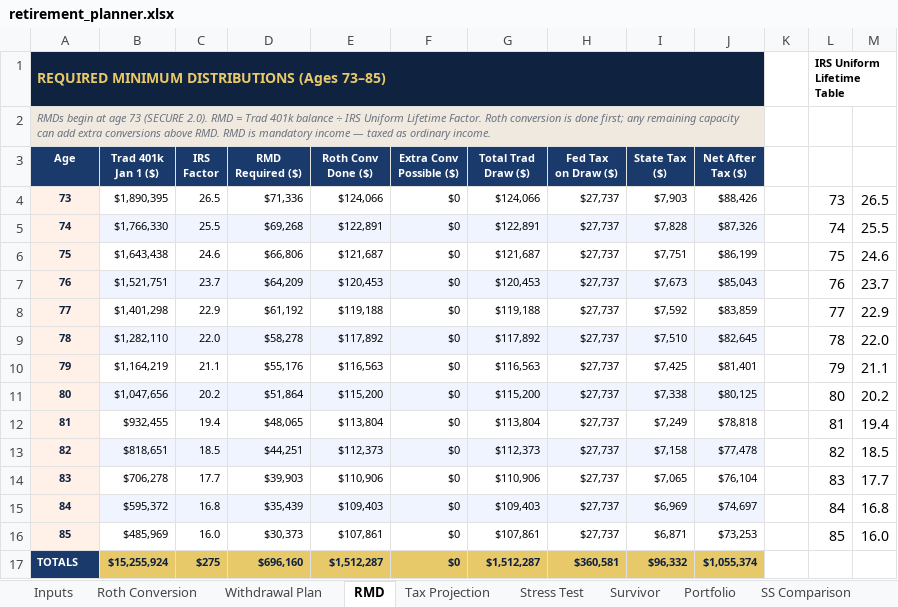
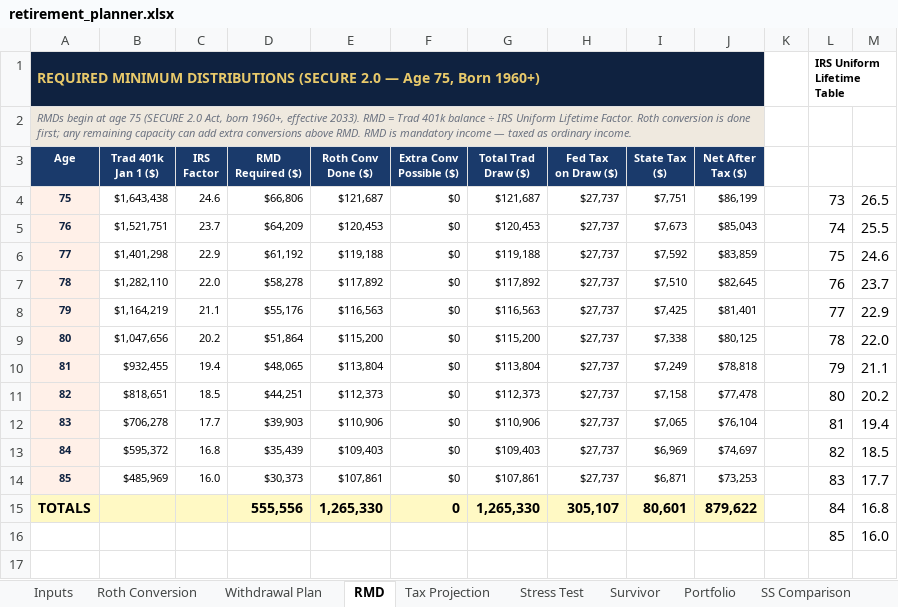
Before and after one commit to pravinkatkamwar/plan, an Excel workbook: retirement_planner.xlsx, sheet RMD, drawn as a sheet; values as stored, in another font and other column widths than the file's, no borders; removed rows and columns are numbered as before the commit, all else as after; the diff names each change by its address in the sheet, - before the commit and + after, or states it on an @@ line.

```diff
--- a/retirement_planner.xlsx (sheet RMD)
+++ b/retirement_planner.xlsx (sheet RMD)
@@ column A (Age) renumbered between rows 1 and 2 @@
-row 4: 73 | $1,890,395 | 26.5 | $71,336 | $124,066 | $0 | $124,066 | $27,737 | $7,903 | $88,426 |  | 73 | 26.5
-row 5: 74 | $1,766,330 | 25.5 | $69,268 | $122,891 | $0 | $122,891 | $27,737 | $7,828 | $87,326 |  | 74 | 25.5
-L4: 75
+L4: 73
-M4: 24.6
+M4: 26.5
-B5:J5 fill: #EFF4FF
+B5:J5 fill: none
-L5: 76
+L5: 74
-M5: 23.7
+M5: 25.5
-L6: 77
+L6: 75
-M6: 22.9
+M6: 24.6
-B7:J7 fill: #EFF4FF
+B7:J7 fill: none
-L7: 78
+L7: 76
-M7: 22.0
+M7: 23.7
-L8: 79
+L8: 77
-M8: 21.1
+M8: 22.9
-B9:J9 fill: #EFF4FF
+B9:J9 fill: none
-L9: 80
+L9: 78
-M9: 20.2
+M9: 22.0
-L10: 81
+L10: 79
-M10: 19.4
+M10: 21.1
-B11:J11 fill: #EFF4FF
+B11:J11 fill: none
-L11: 82
+L11: 80
-M11: 18.5
+M11: 20.2
-L12: 83
+L12: 81
-M12: 17.7
+M12: 19.4
-B13:J13 fill: #EFF4FF
+B13:J13 fill: none
-L13: 84
+L13: 82
-M13: 16.8
+M13: 18.5
-L14: 85
+L14: 83
-M14: 16.0
+M14: 17.7
-row 17: TOTALS | $15,255,924 | $275 | $696,160 | $1,512,287 | $0 | $1,512,287 | $360,581 | $96,332 | $1,055,374
+row 15: TOTALS |  |  | 555,556 | 1,265,330 | 0 | 1,265,330 | 305,107 | 80,601 | 879,622 |  | 84 | 16.8
+row 16:  |  |  |  |  |  |  |  |  |  |  | 85 | 16.0
```
Also changed, not shown: sheet Roth Conversion, sheet Inputs, formulas that keep their value, charts or pictures, 2 other files.
